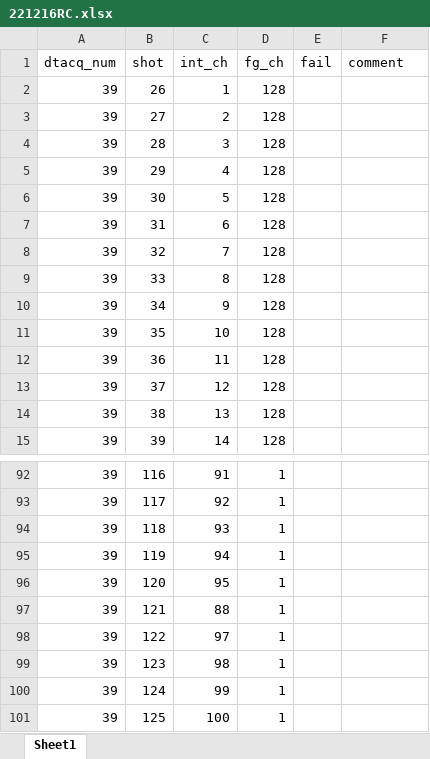
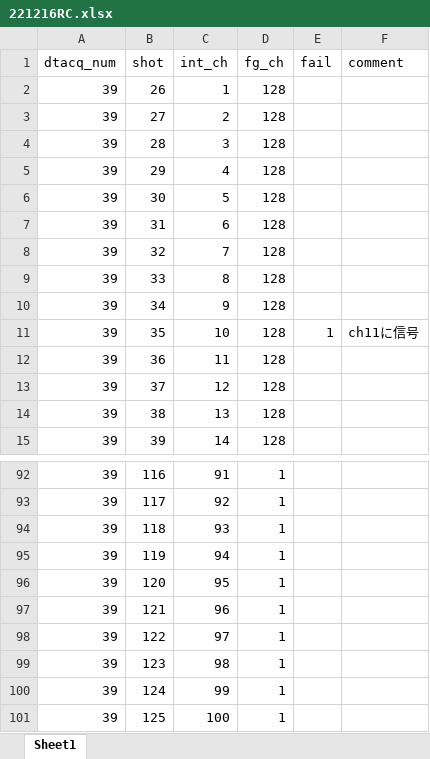
Before and after one commit to ruriyoshi/test-open, an Excel workbook: pcb_experiment/221216RC.xlsx, sheet Sheet1, drawn as a sheet; only a part is shown, gaps mark what is left out; values as stored, in another font and other column widths than the file's, no borders; the diff names each change by its address in the sheet, - before the commit and + after, or states it on an @@ line.

Commit message:
Update 221216RC.xlsx

```diff
--- a/pcb_experiment/221216RC.xlsx (sheet Sheet1)
+++ b/pcb_experiment/221216RC.xlsx (sheet Sheet1)
-E11 (fail): (empty)
+E11 (fail): 1
-F11 (comment): (empty)
+F11 (comment): ch11に信号
-C97 (int_ch): 88
+C97 (int_ch): 96
```
